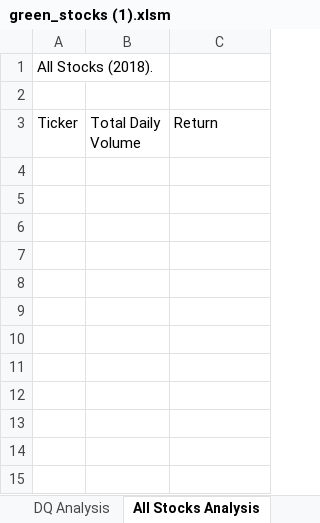
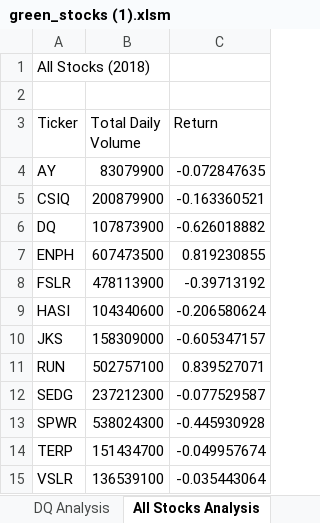
Before and after one commit to leroyrosenbohm/stock-analysis, an Excel workbook: green_stocks (1).xlsm, sheet All Stocks Analysis, drawn as a sheet; values as stored, in another font and other column widths than the file's, no borders; the diff names each change by its address in the sheet, - before the commit and + after, or states it on an @@ line.

Commit message:
Add files via upload
Ran All Stocks Analysis

```diff
--- a/green_stocks (1).xlsm (sheet All Stocks Analysis)
+++ b/green_stocks (1).xlsm (sheet All Stocks Analysis)
-A1 (Ticker): All Stocks (2018).
+A1 (Ticker): All Stocks (2018)
+row 4: AY | 83079900 | -0.072847635
+row 5: CSIQ | 200879900 | -0.163360521
+row 6: DQ | 107873900 | -0.626018882
+row 7: ENPH | 607473500 | 0.819230855
+row 8: FSLR | 478113900 | -0.39713192
+row 9: HASI | 104340600 | -0.206580624
+row 10: JKS | 158309000 | -0.605347157
+row 11: RUN | 502757100 | 0.839527071
+row 12: SEDG | 237212300 | -0.077529587
+row 13: SPWR | 538024300 | -0.445930928
+row 14: TERP | 151434700 | -0.049957674
+row 15: VSLR | 136539100 | -0.035443064
```
